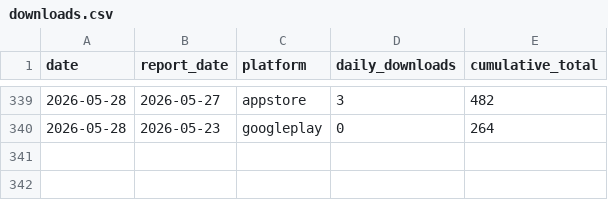
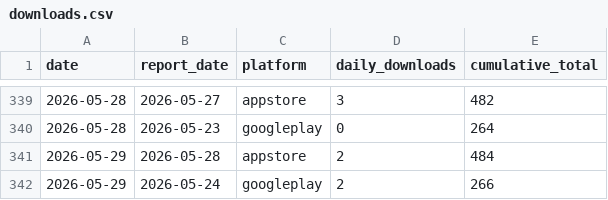
Before and after one commit to sheenana-dev/bticket-download-report, a CSV file: data/downloads.csv, drawn as a sheet; only a part is shown, gaps mark what is left out; the diff names each change by its address in the sheet, - before the commit and + after, or states it on an @@ line.

```diff
--- a/data/downloads.csv
+++ b/data/downloads.csv
+row 341: 2026-05-29 | 2026-05-28 | appstore | 2 | 484
+row 342: 2026-05-29 | 2026-05-24 | googleplay | 2 | 266
```
